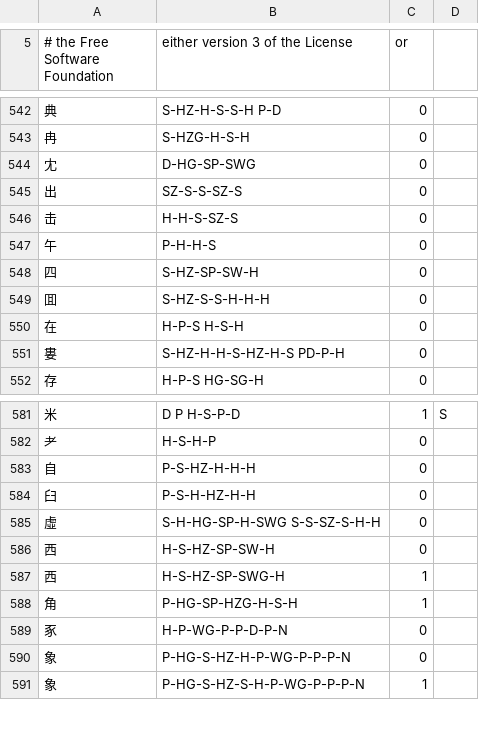
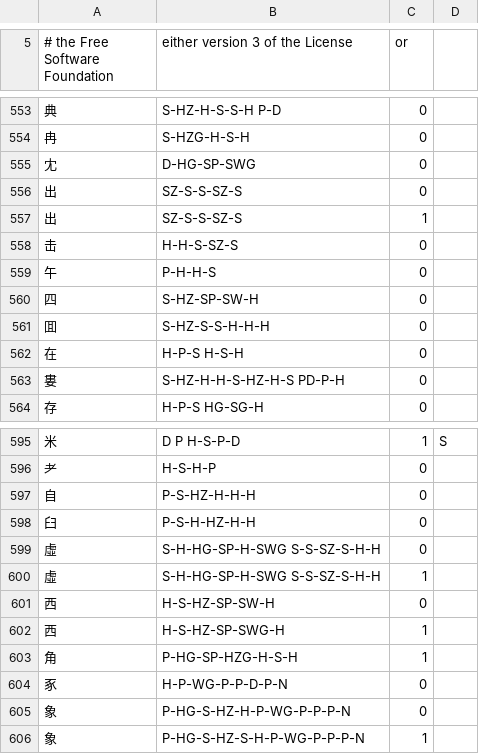
Before and after one commit to batterseapower/cjklib, a CSV file: cjklib/data/strokeorder.csv, drawn as a sheet; only a part is shown, gaps mark what is left out; the diff covers the shown part only.

```diff
--- a/cjklib/data/strokeorder.csv
+++ b/cjklib/data/strokeorder.csv
@@ -545,2 +556,3 @@
 "出","SZ-S-S-SZ-S",0,
+"出","SZ-S-S-SZ-S",1,
 "击","H-H-S-SZ-S",0,
@@ -585,2 +599,3 @@
 "虛","S-H-HG-SP-H-SWG S-S-SZ-S-H-H",0,
+"虛","S-H-HG-SP-H-SWG S-S-SZ-S-H-H",1,
 "西","H-S-HZ-SP-SW-H",0,
```
Also changed, not shown: 17 added rows elsewhere in this file, 2 other files.
